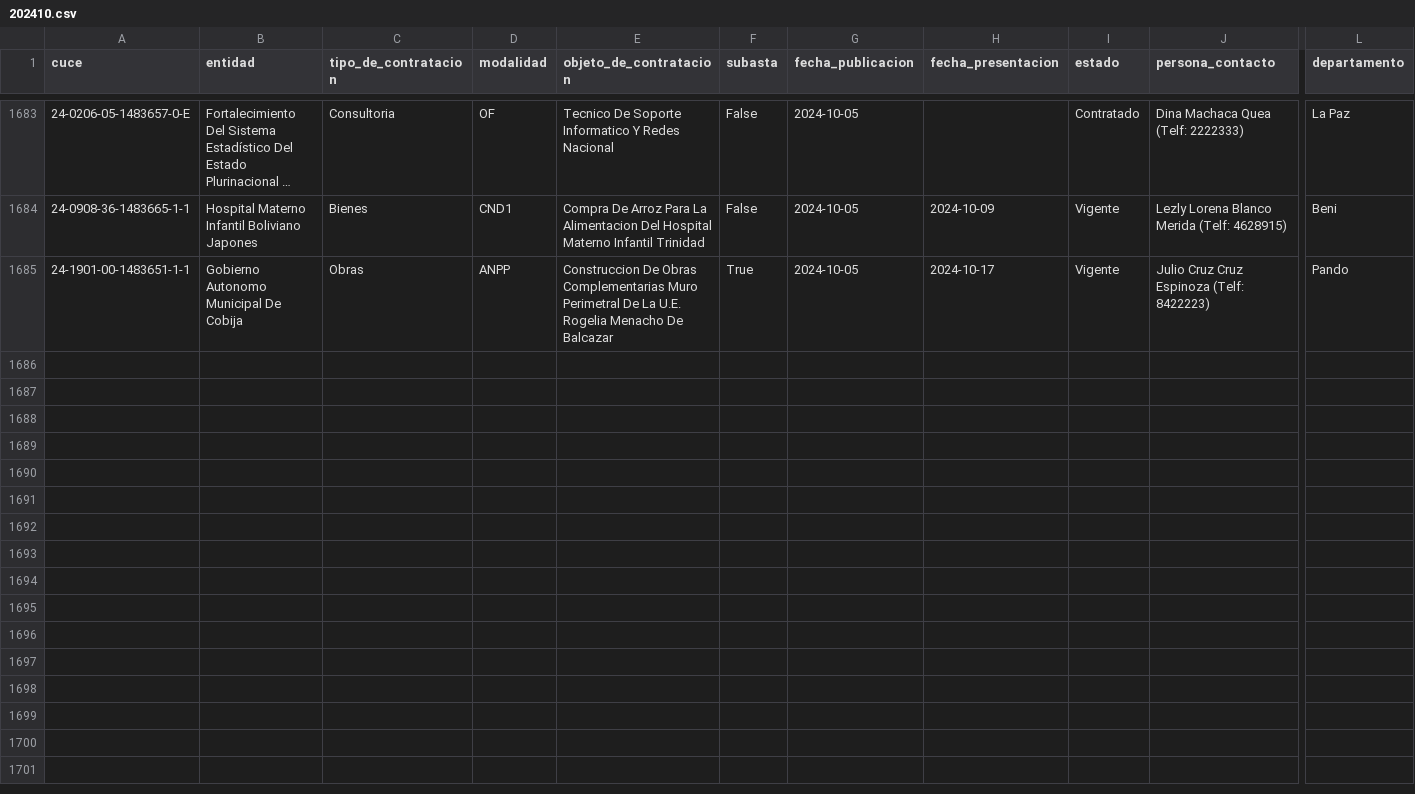
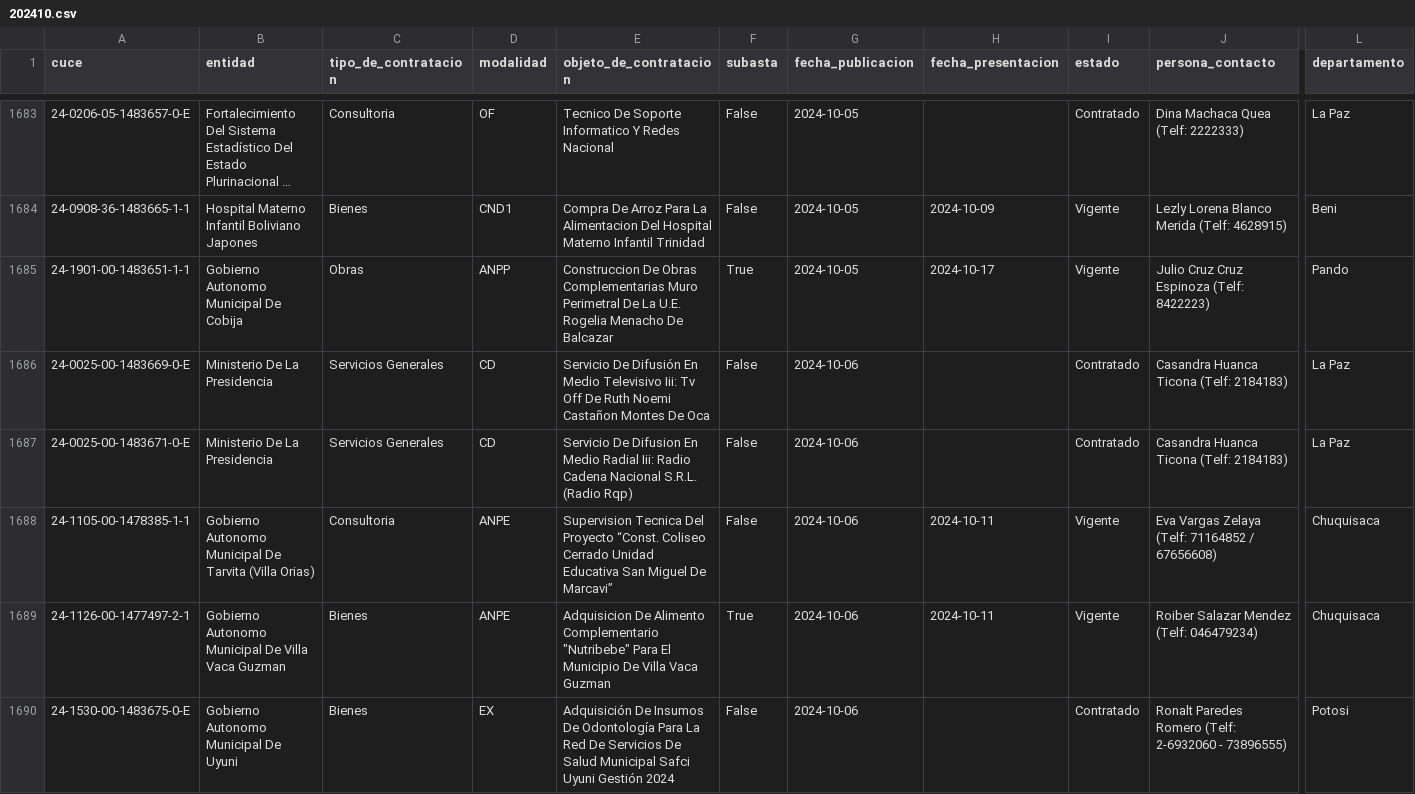
Before and after one commit to sociedatos/bo-convocatorias_publicas, a CSV file: data/202410.csv, drawn as a sheet; only a part is shown, gaps mark what is left out; long unchanged cells end in …; rows hold the shown columns only; the diff names each change by its address in the sheet, - before the commit and + after, or states it on an @@ line.

```diff
--- a/data/202410.csv
+++ b/data/202410.csv
+row 1686: 24-0025-00-1483669-0-E | Ministerio De La Presidencia | Servicios Generales | CD | Servicio De Difusión En Medio Televisivo Iii: Tv Off De Ruth Noemi Castañon Montes De Oca | False | 2024-10-06 |  | Contratado | Casandra Huanca Ticona (Telf: 2184183) | La Paz
+row 1687: 24-0025-00-1483671-0-E | Ministerio De La Presidencia | Servicios Generales | CD | Servicio De Difusion En Medio Radial Iii: Radio Cadena Nacional S.R.L. (Radio Rqp) | False | 2024-10-06 |  | Contratado | Casandra Huanca Ticona (Telf: 2184183) | La Paz
+row 1688: 24-1105-00-1478385-1-1 | Gobierno Autonomo Municipal De Tarvita (Villa Orias) | Consultoria | ANPE | Supervision Tecnica Del Proyecto “Const. Coliseo Cerrado Unidad Educativa San Miguel De Marcavi” | False | 2024-10-06 | 2024-10-11 | Vigente | Eva Vargas Zelaya (Telf: 71164852 / 67656608) | Chuquisaca
+row 1689: 24-1126-00-1477497-2-1 | Gobierno Autonomo Municipal De Villa Vaca Guzman | Bienes | ANPE | Adquisicion De Alimento Complementario "Nutribebe" Para El Municipio De Villa Vaca Guzman | True | 2024-10-06 | 2024-10-11 | Vigente | Roiber Salazar Mendez (Telf: 046479234) | Chuquisaca
+row 1690: 24-1530-00-1483675-0-E | Gobierno Autonomo Municipal De Uyuni | Bienes | EX | Adquisición De Insumos De Odontología Para La Red De Servicios De Salud Municipal Safci Uyuni Gestión 2024 | False | 2024-10-06 |  | Contratado | Ronalt Paredes Romero (Telf: 2-6932060 - 73896555) | Potosi
```
Also changed, not shown: indice.csv.
